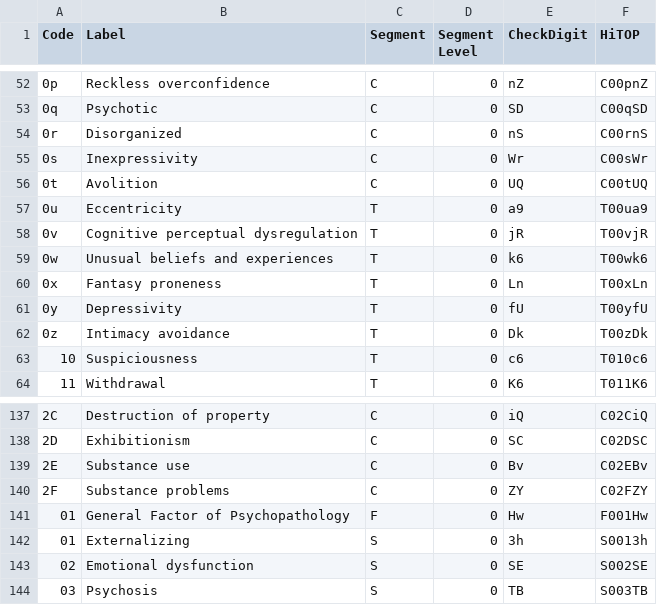
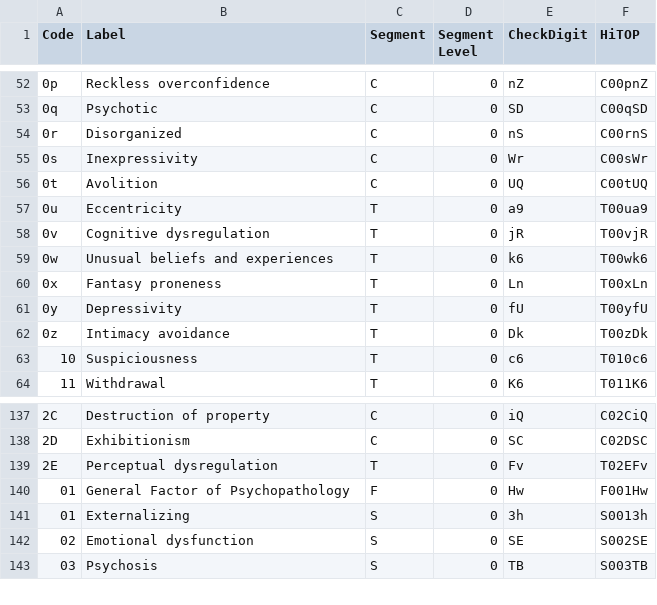
Before and after one commit to HiTOP-Ontologies/hitop-ontology, a CSV file: src/data/hitop_base_vocabulary.csv, drawn as a sheet; only a part is shown, gaps mark what is left out.

Commit message:
Revise factorization hierarchies and ontology vocabulary

```diff
--- a/src/data/hitop_base_vocabulary.csv
+++ b/src/data/hitop_base_vocabulary.csv
@@ -57,3 +57,3 @@ Code;Label;Segment;Segment Level;CheckDigit;HiTOP
 0u;Eccentricity;T;0;a9;T00ua9
-0v;Cognitive perceptual dysregulation;T;0;jR;T00vjR
+0v;Cognitive dysregulation;T;0;jR;T00vjR
 0w;Unusual beliefs and experiences;T;0;k6;T00wk6
@@ -138,4 +138,3 @@ Code;Label;Segment;Segment Level;CheckDigit;HiTOP
 2D;Exhibitionism;C;0;SC;C02DSC
-2E;Substance use;C;0;Bv;C02EBv
-2F;Substance problems;C;0;ZY;C02FZY
+2E;Perceptual dysregulation;T;0;Fv;T02EFv
 01;General Factor of Psychopathology;F;0;Hw;F001Hw
```
Also changed, not shown: 17 other files.
